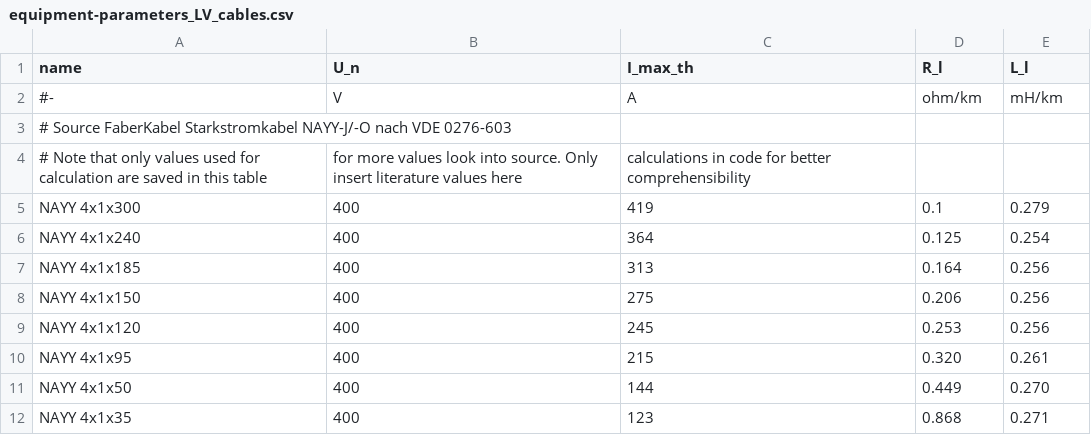
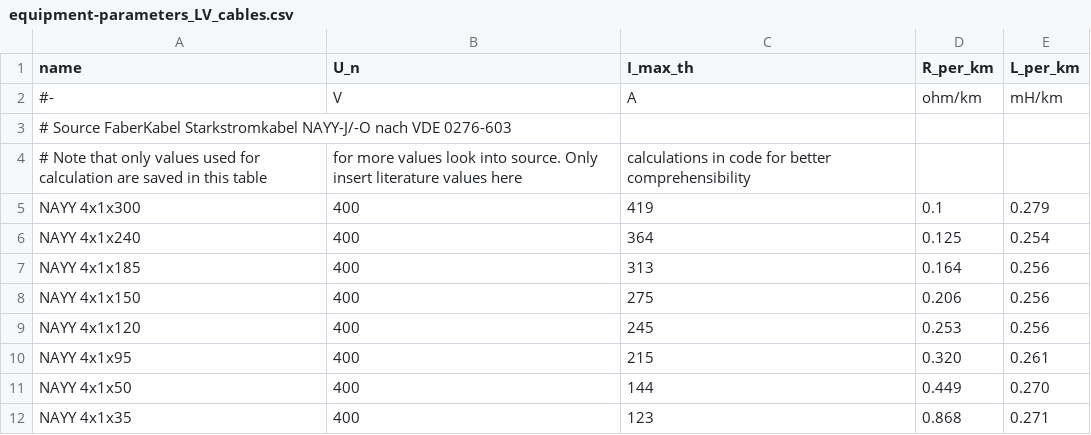
Before and after one commit to openego/eDisGo, a CSV file: edisgo/equipment/equipment-parameters_LV_cables.csv, drawn as a sheet.

```diff
--- a/edisgo/equipment/equipment-parameters_LV_cables.csv
+++ b/edisgo/equipment/equipment-parameters_LV_cables.csv
@@ -1,2 +1,2 @@
-name,U_n,I_max_th,R_l,L_l
+name,U_n,I_max_th,R_per_km,L_per_km
 #-,V,A,ohm/km,mH/km
```
Also changed, not shown: edisgo/equipment/equipment-parameters_MV_cables.csv, edisgo/equipment/equipment-parameters_MV_overhead_lines.csv, 2 other files.
